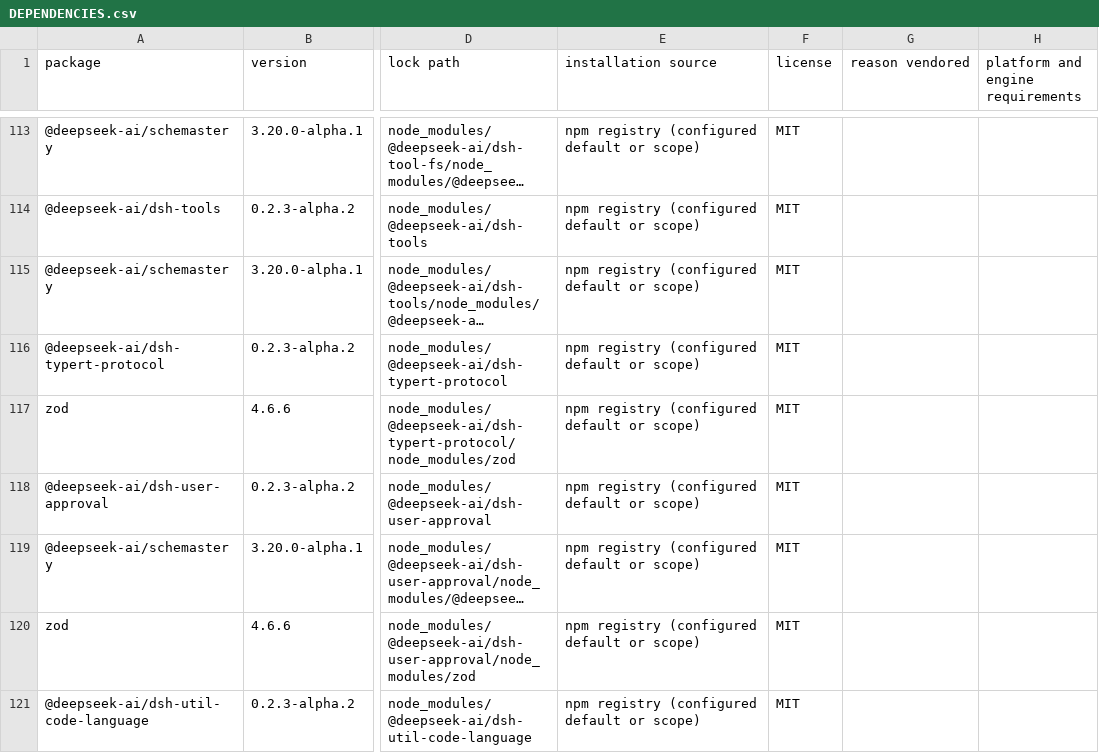
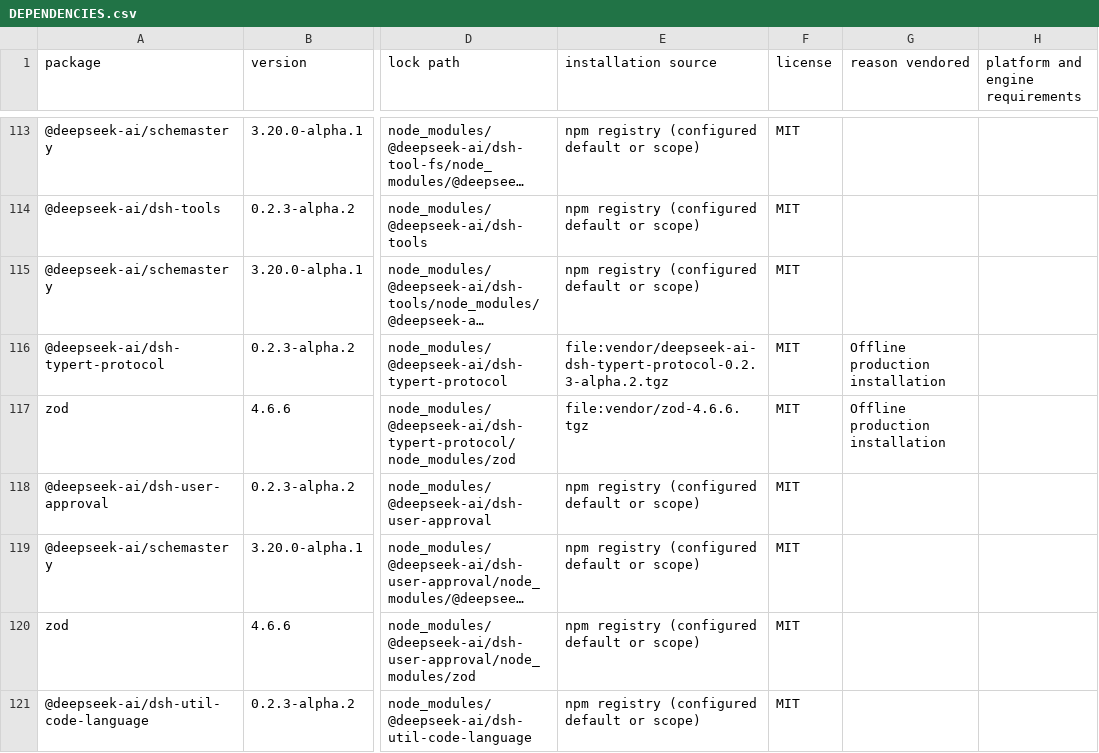
Before and after one commit to Ermak-P/Knowledge-, a CSV file: harness-dsh/DEPENDENCIES.csv, drawn as a sheet; only a part is shown, gaps mark what is left out; long unchanged cells end in …; the diff covers the shown part only; the diff names each change by its address in the sheet, - before the commit and + after, or states it on an @@ line.

Commit message:
DSH-07: Vendor offline production dependencies for Harness 0.2.3

```diff
--- a/harness-dsh/DEPENDENCIES.csv
+++ b/harness-dsh/DEPENDENCIES.csv
-E116 (installation source): npm registry (configured default or scope)
+E116 (installation source): file:vendor/deepseek-ai-dsh-typert-protocol-0.2.3-alpha.2.tgz
-G116:G117 (reason vendored): (empty)
+G116:G117 (reason vendored): Offline production installation
-E117 (installation source): npm registry (configured default or scope)
+E117 (installation source): file:vendor/zod-4.6.6.tgz
```
Also changed, not shown: 48 edited cells elsewhere in this file, 35 other files.
